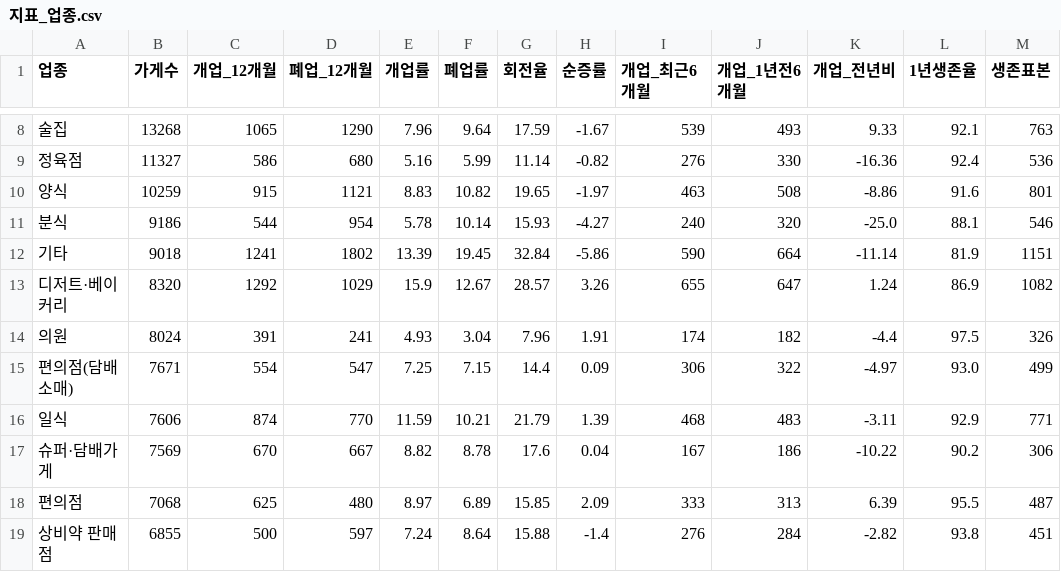
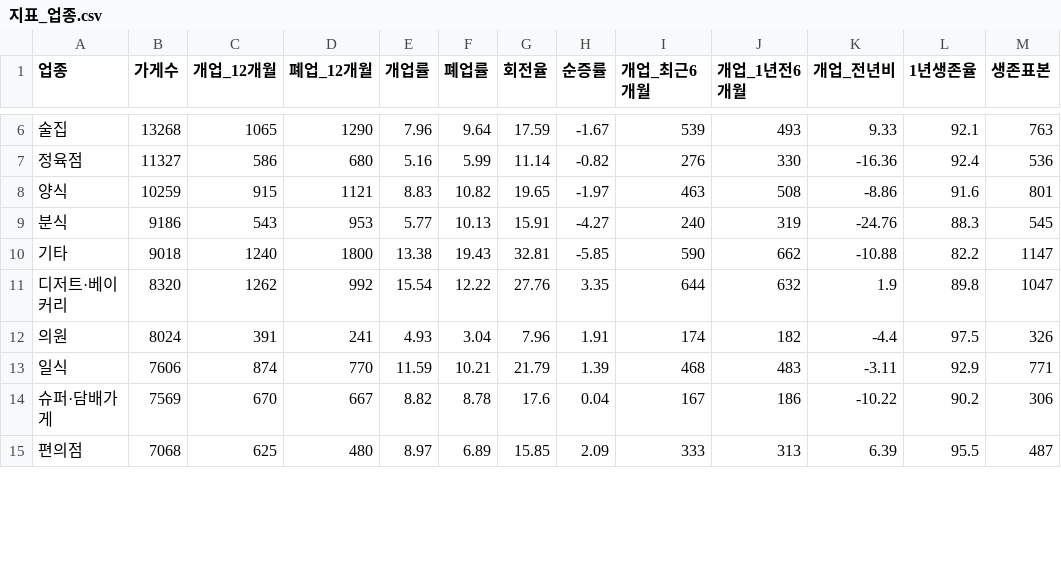
Before and after one commit to k1956766/store-strategy, a CSV file: analysis/서울/지표_업종.csv, drawn as a sheet; only a part is shown, gaps mark what is left out; the diff covers the shown part only.

```diff
--- a/analysis/서울/지표_업종.csv
+++ b/analysis/서울/지표_업종.csv
@@ -10,7 +8,6 @@
 양식,10259,915,1121,8.83,10.82,19.65,-1.97,463,508,-8.86,91.6,801
-분식,9186,544,954,5.78,10.14,15.93,-4.27,240,320,-25.0,88.1,546
-기타,9018,1241,1802,13.39,19.45,32.84,-5.86,590,664,-11.14,81.9,1151
-디저트·베이커리,8320,1292,1029,15.9,12.67,28.57,3.26,655,647,1.24,86.9,1082
+분식,9186,543,953,5.77,10.13,15.91,-4.27,240,319,-24.76,88.3,545
+기타,9018,1240,1800,13.38,19.43,32.81,-5.85,590,662,-10.88,82.2,1147
+디저트·베이커리,8320,1262,992,15.54,12.22,27.76,3.35,644,632,1.9,89.8,1047
 의원,8024,391,241,4.93,3.04,7.96,1.91,174,182,-4.4,97.5,326
-편의점(담배소매),7671,554,547,7.25,7.15,14.4,0.09,306,322,-4.97,93.0,499
 일식,7606,874,770,11.59,10.21,21.79,1.39,468,483,-3.11,92.9,771
@@ -18,2 +15 @@
 편의점,7068,625,480,8.97,6.89,15.85,2.09,333,313,6.39,95.5,487
-상비약 판매점,6855,500,597,7.24,8.64,15.88,-1.4,276,284,-2.82,93.8,451
```
Also changed, not shown: 1 added row, 3 removed rows and 42 edited cells elsewhere in this file, analysis/서울/걸러낸_날.csv, analysis/서울/지표_행정동.csv, 4 other files.
